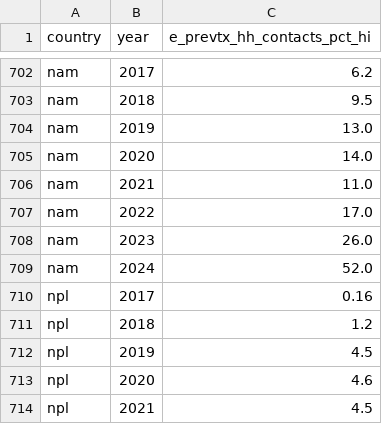
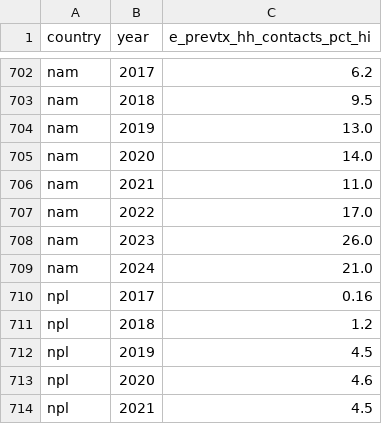
Before and after one commit to open-numbers/ddf--who--tb_burden_estimates, a CSV file: ddf--datapoints--e_prevtx_hh_contacts_pct_hi--by--country--year.csv, drawn as a sheet; only a part is shown, gaps mark what is left out.

```diff
--- a/ddf--datapoints--e_prevtx_hh_contacts_pct_hi--by--country--year.csv
+++ b/ddf--datapoints--e_prevtx_hh_contacts_pct_hi--by--country--year.csv
@@ -708,3 +708,3 @@ nam,2022,17.0
 nam,2023,26.0
-nam,2024,52.0
+nam,2024,21.0
 npl,2017,0.16
```
Also changed, not shown: ddf--datapoints--conf_rr_nfqr--by--country--year.csv, ddf--datapoints--e_prevtx_hh_contacts_pct--by--country--year.csv, 8 other files.
